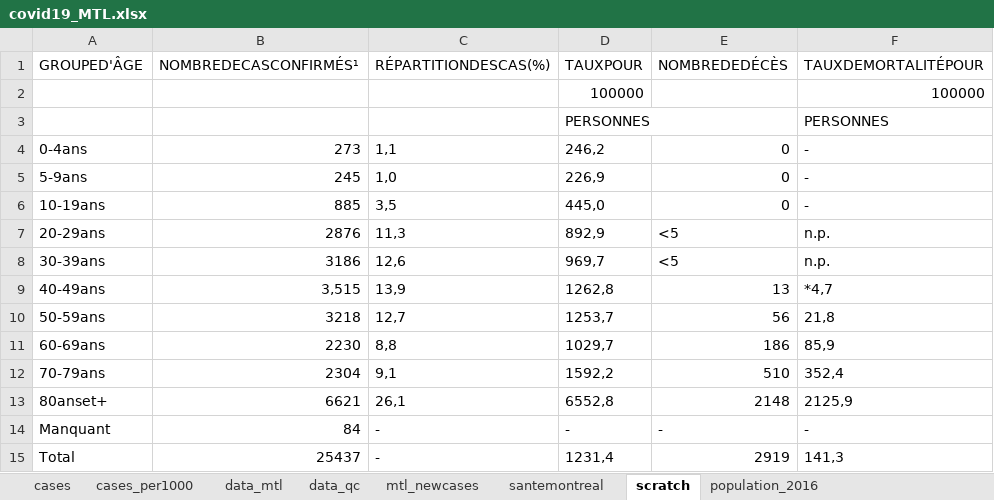
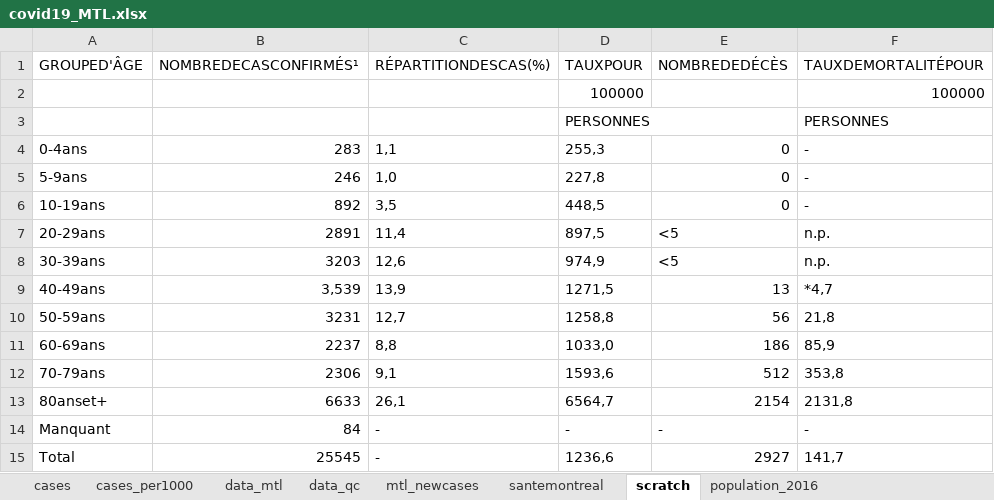
Before and after one commit to jeremymoreau/covid19mtl, an Excel workbook: app/data/covid19_MTL.xlsx, sheet scratch, drawn as a sheet; values as stored, in another font and other column widths than the file's, no borders; the diff names each change by its address in the sheet, - before the commit and + after, or states it on an @@ line.

```diff
--- a/app/data/covid19_MTL.xlsx (sheet scratch)
+++ b/app/data/covid19_MTL.xlsx (sheet scratch)
-B4 (NOMBREDECASCONFIRMÉS¹): 273
+B4 (NOMBREDECASCONFIRMÉS¹): 283
-D4 (TAUXPOUR): 246,2
+D4 (TAUXPOUR): 255,3
-B5 (NOMBREDECASCONFIRMÉS¹): 245
+B5 (NOMBREDECASCONFIRMÉS¹): 246
-D5 (TAUXPOUR): 226,9
+D5 (TAUXPOUR): 227,8
-B6 (NOMBREDECASCONFIRMÉS¹): 885
+B6 (NOMBREDECASCONFIRMÉS¹): 892
-D6 (TAUXPOUR): 445,0
+D6 (TAUXPOUR): 448,5
-B7 (NOMBREDECASCONFIRMÉS¹): 2876
+B7 (NOMBREDECASCONFIRMÉS¹): 2891
-C7 (RÉPARTITIONDESCAS(%)): 11,3
+C7 (RÉPARTITIONDESCAS(%)): 11,4
-D7 (TAUXPOUR): 892,9
+D7 (TAUXPOUR): 897,5
-B8 (NOMBREDECASCONFIRMÉS¹): 3186
+B8 (NOMBREDECASCONFIRMÉS¹): 3203
-D8 (TAUXPOUR): 969,7
+D8 (TAUXPOUR): 974,9
-B9 (NOMBREDECASCONFIRMÉS¹): 3,515
+B9 (NOMBREDECASCONFIRMÉS¹): 3,539
-D9 (TAUXPOUR): 1262,8
+D9 (TAUXPOUR): 1271,5
-B10 (NOMBREDECASCONFIRMÉS¹): 3218
+B10 (NOMBREDECASCONFIRMÉS¹): 3231
-D10 (TAUXPOUR): 1253,7
+D10 (TAUXPOUR): 1258,8
-B11 (NOMBREDECASCONFIRMÉS¹): 2230
+B11 (NOMBREDECASCONFIRMÉS¹): 2237
-D11 (TAUXPOUR): 1029,7
+D11 (TAUXPOUR): 1033,0
-B12 (NOMBREDECASCONFIRMÉS¹): 2304
+B12 (NOMBREDECASCONFIRMÉS¹): 2306
-D12 (TAUXPOUR): 1592,2
+D12 (TAUXPOUR): 1593,6
-E12 (NOMBREDEDÉCÈS): 510
+E12 (NOMBREDEDÉCÈS): 512
-F12 (TAUXDEMORTALITÉPOUR): 352,4
+F12 (TAUXDEMORTALITÉPOUR): 353,8
-B13 (NOMBREDECASCONFIRMÉS¹): 6621
+B13 (NOMBREDECASCONFIRMÉS¹): 6633
-D13 (TAUXPOUR): 6552,8
+D13 (TAUXPOUR): 6564,7
-E13 (NOMBREDEDÉCÈS): 2148
+E13 (NOMBREDEDÉCÈS): 2154
-F13 (TAUXDEMORTALITÉPOUR): 2125,9
+F13 (TAUXDEMORTALITÉPOUR): 2131,8
-B15 (NOMBREDECASCONFIRMÉS¹): 25437
+B15 (NOMBREDECASCONFIRMÉS¹): 25545
-D15 (TAUXPOUR): 1231,4
+D15 (TAUXPOUR): 1236,6
-E15 (NOMBREDEDÉCÈS): 2919
+E15 (NOMBREDEDÉCÈS): 2927
-F15 (TAUXDEMORTALITÉPOUR): 141,3
+F15 (TAUXDEMORTALITÉPOUR): 141,7
```
Also changed, not shown: sheet data_mtl, sheet mtl_newcases, sheet data_qc, sheet cases, sheet cases_per1000, sheet santemontreal, 6 other files.
